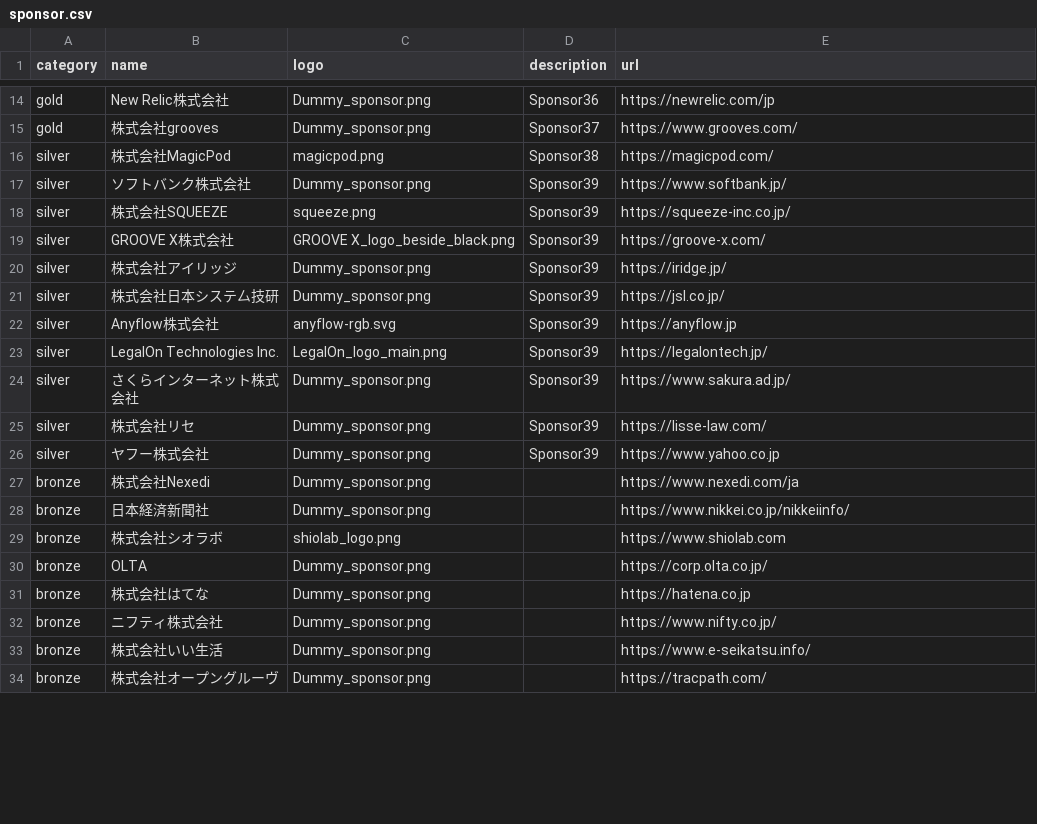
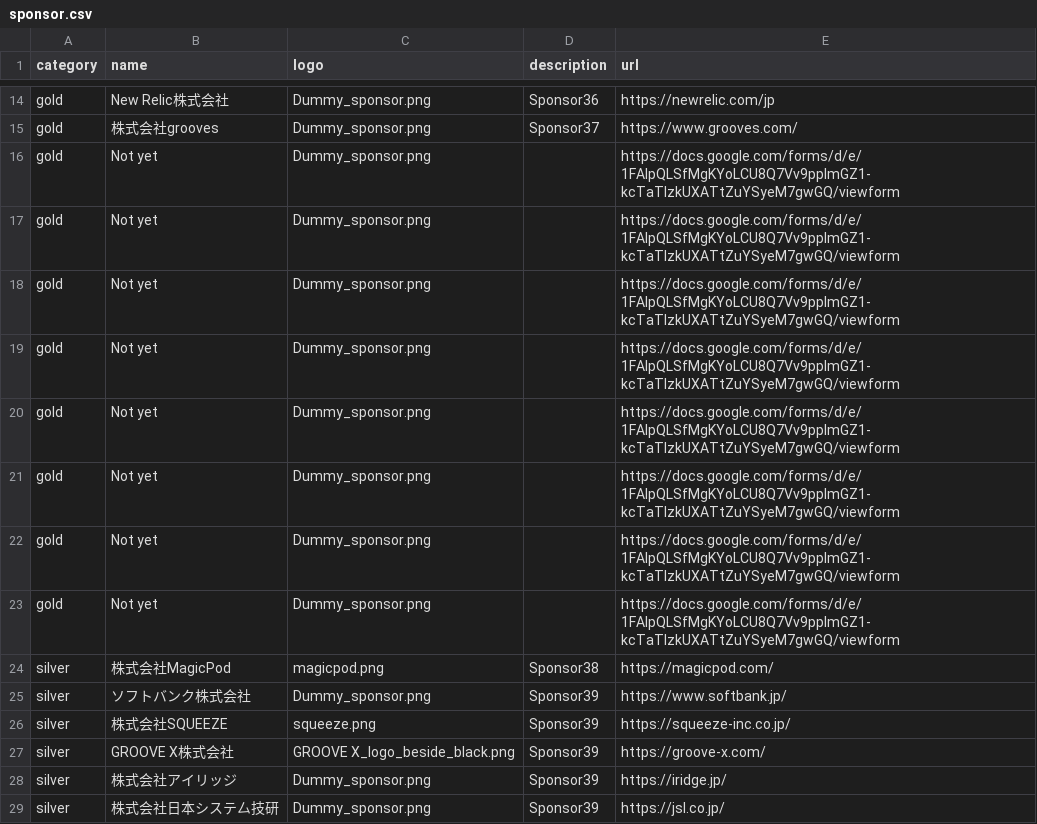
Before and after one commit to pyconjp/pycon.jp.2023, a CSV file: src/data/sponsor.csv, drawn as a sheet; only a part is shown, gaps mark what is left out; the shorter side is filled out with more unchanged rows; the diff covers the shown part only; the diff names each change by its address in the sheet, - before the commit and + after, or states it on an @@ line.

Commit message:
Silver Sponsorのロゴ表示が必要な為追加

```diff
--- a/src/data/sponsor.csv
+++ b/src/data/sponsor.csv
+row 16: gold | Not yet | Dummy_sponsor.png |  | https://docs.google.com/forms/d/e/1FAIpQLSfMgKYoLCU8Q7Vv9ppImGZ1-kcTaTlzkUXATtZuYSyeM7gwGQ/viewform
+row 17: gold | Not yet | Dummy_sponsor.png |  | https://docs.google.com/forms/d/e/1FAIpQLSfMgKYoLCU8Q7Vv9ppImGZ1-kcTaTlzkUXATtZuYSyeM7gwGQ/viewform
+row 18: gold | Not yet | Dummy_sponsor.png |  | https://docs.google.com/forms/d/e/1FAIpQLSfMgKYoLCU8Q7Vv9ppImGZ1-kcTaTlzkUXATtZuYSyeM7gwGQ/viewform
+row 19: gold | Not yet | Dummy_sponsor.png |  | https://docs.google.com/forms/d/e/1FAIpQLSfMgKYoLCU8Q7Vv9ppImGZ1-kcTaTlzkUXATtZuYSyeM7gwGQ/viewform
+row 20: gold | Not yet | Dummy_sponsor.png |  | https://docs.google.com/forms/d/e/1FAIpQLSfMgKYoLCU8Q7Vv9ppImGZ1-kcTaTlzkUXATtZuYSyeM7gwGQ/viewform
+row 21: gold | Not yet | Dummy_sponsor.png |  | https://docs.google.com/forms/d/e/1FAIpQLSfMgKYoLCU8Q7Vv9ppImGZ1-kcTaTlzkUXATtZuYSyeM7gwGQ/viewform
+row 22: gold | Not yet | Dummy_sponsor.png |  | https://docs.google.com/forms/d/e/1FAIpQLSfMgKYoLCU8Q7Vv9ppImGZ1-kcTaTlzkUXATtZuYSyeM7gwGQ/viewform
+row 23: gold | Not yet | Dummy_sponsor.png |  | https://docs.google.com/forms/d/e/1FAIpQLSfMgKYoLCU8Q7Vv9ppImGZ1-kcTaTlzkUXATtZuYSyeM7gwGQ/viewform
```
Also changed, not shown: 16 added rows and 6 edited cells elsewhere in this file, 2 other files.
